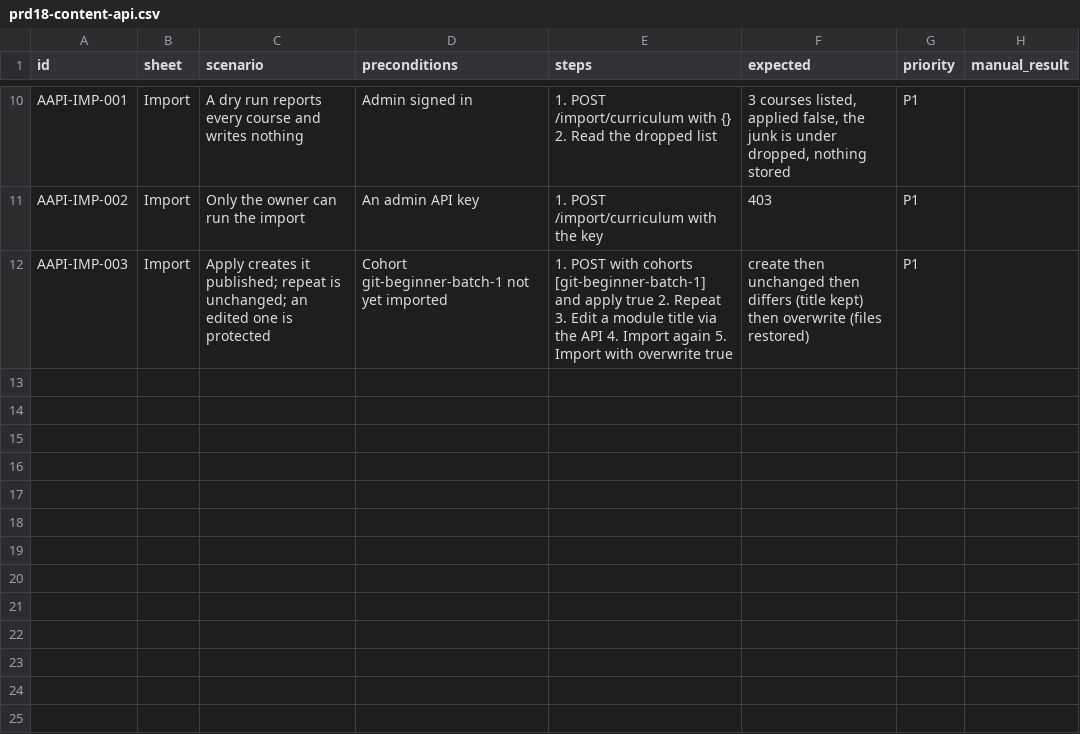
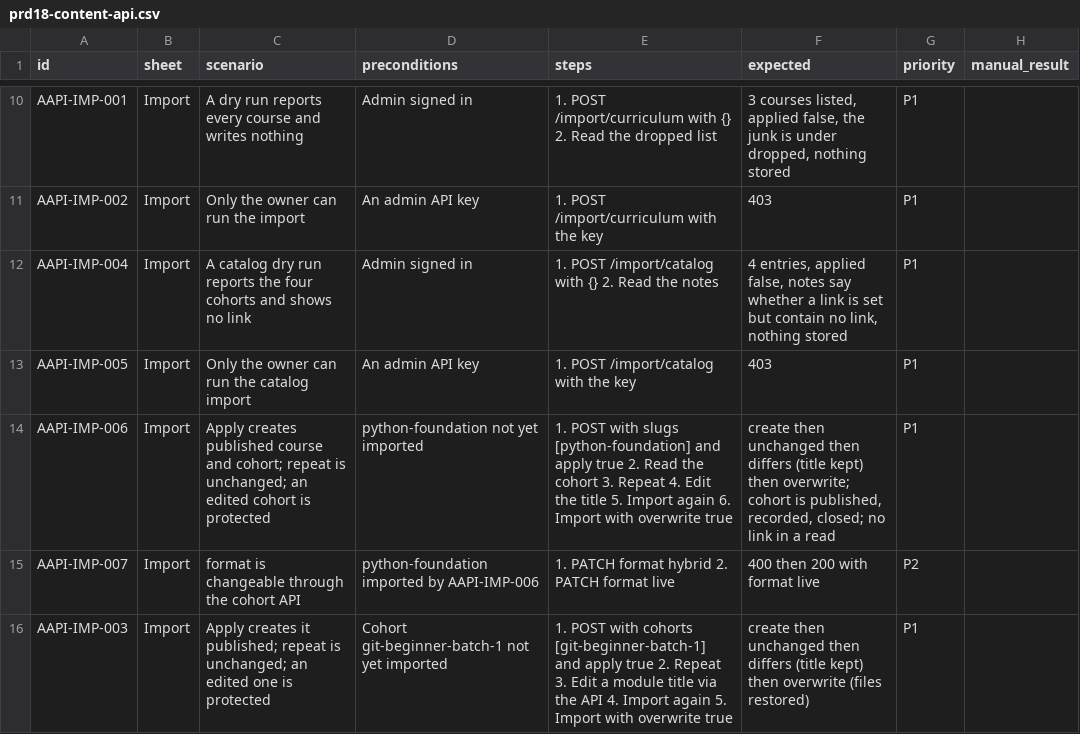
Before and after one commit to shivamnamdev/shivam-portfolio, a CSV file: docs/testing/cases/prd18-content-api.csv, drawn as a sheet; only a part is shown, gaps mark what is left out; the diff names each change by its address in the sheet, - before the commit and + after, or states it on an @@ line.

```diff
--- a/docs/testing/cases/prd18-content-api.csv
+++ b/docs/testing/cases/prd18-content-api.csv
+row 12: AAPI-IMP-004 | Import | A catalog dry run reports the four cohorts and shows no link | Admin signed in | 1. POST /import/catalog with {} 2. Read the notes | 4 entries, applied false, notes say whether a link is set but contain no link, nothing stored | P1
+row 13: AAPI-IMP-005 | Import | Only the owner can run the catalog import | An admin API key | 1. POST /import/catalog with the key | 403 | P1
+row 14: AAPI-IMP-006 | Import | Apply creates published course and cohort; repeat is unchanged; an edited cohort is protected | python-foundation not yet imported | 1. POST with slugs [python-foundation] and apply true 2. Read the cohort 3. Repeat 4. Edit the title 5. Import again 6. Import with overwrite true | create then unchanged then differs (title kept) then overwrite; cohort is published, recorded, closed; no link in a read | P1
+row 15: AAPI-IMP-007 | Import | format is changeable through the cohort API | python-foundation imported by AAPI-IMP-006 | 1. PATCH format hybrid 2. PATCH format live | 400 then 200 with format live | P2
```
Also changed, not shown: 9 other files.
